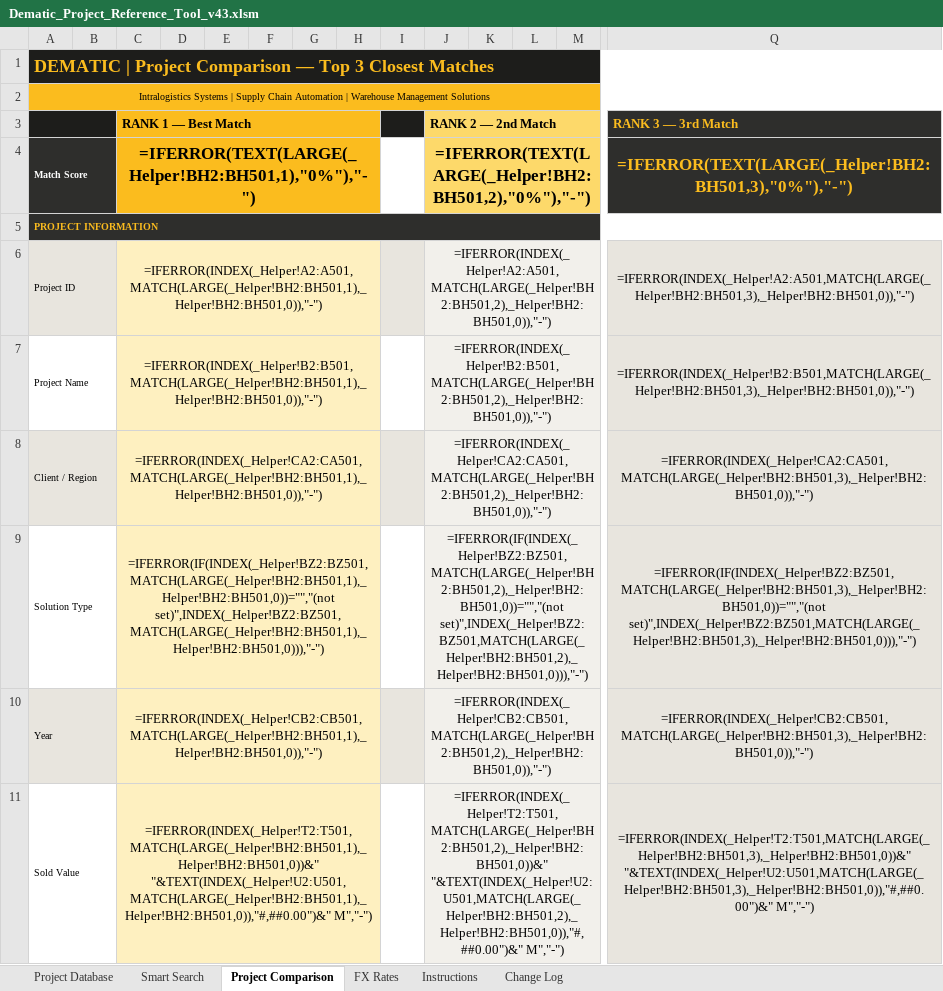
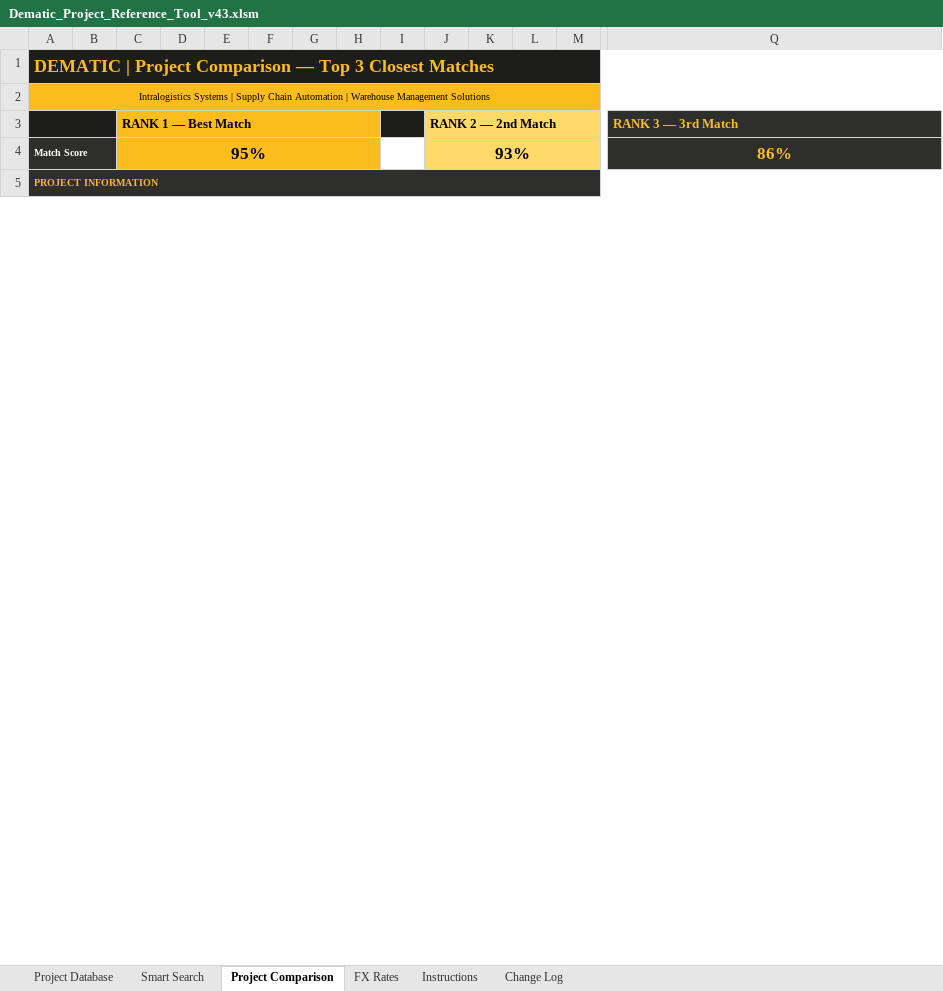
Before and after one commit to piggy192-design/Thor, an Excel workbook: Dematic_Project_Reference_Tool_v43.xlsm, sheet Project Comparison, drawn as a sheet; only a part is shown, gaps mark what is left out; values as stored, in another font and other column widths than the file's, no borders; formulas without a stored value are shown as written; removed rows and columns are numbered as before the commit, all else as after; rows hold the shown columns only; the diff covers the shown part only; the diff names each change by its address in the sheet, - before the commit and + after, or states it on an @@ line.

```diff
--- a/Dematic_Project_Reference_Tool_v43.xlsm (sheet Project Comparison)
+++ b/Dematic_Project_Reference_Tool_v43.xlsm (sheet Project Comparison)
-row 4: Match Score |  | =IFERROR(TEXT(LARGE(_Helper!BH2:BH501,1),"0%"),"-") |  |  |  |  |  |  | =IFERROR(TEXT(LARGE(_Helper!BH2:BH501,2),"0%"),"-") |  |  |  | =IFERROR(TEXT(LARGE(_Helper!BH2:BH501,3),"0%"),"-")
+row 4: Match Score |  | 95% |  |  |  |  |  |  | 93% |  |  |  | 86%
-row 6: Project ID |  | =IFERROR(INDEX(_Helper!A2:A501,MATCH(LARGE(_Helper!BH2:BH501,1),_Helper!BH2:BH501,0)),"-") |  |  |  |  |  |  | =IFERROR(INDEX(_Helper!A2:A501,MATCH(LARGE(_Helper!BH2:BH501,2),_Helper!BH2:BH501,0)),"-") |  |  |  | =IFERROR(INDEX(_Helper!A2:A501,MATCH(LARGE(_Helper!BH2:BH501,3),_Helper!BH2:BH501,0)),"-")
-row 7: Project Name |  | =IFERROR(INDEX(_Helper!B2:B501,MATCH(LARGE(_Helper!BH2:BH501,1),_Helper!BH2:BH501,0)),"-") |  |  |  |  |  |  | =IFERROR(INDEX(_Helper!B2:B501,MATCH(LARGE(_Helper!BH2:BH501,2),_Helper!BH2:BH501,0)),"-") |  |  |  | =IFERROR(INDEX(_Helper!B2:B501,MATCH(LARGE(_Helper!BH2:BH501,3),_Helper!BH2:BH501,0)),"-")
-row 8: Client / Region |  | =IFERROR(INDEX(_Helper!CA2:CA501,MATCH(LARGE(_Helper!BH2:BH501,1),_Helper!BH2:BH501,0)),"-") |  |  |  |  |  |  | =IFERROR(INDEX(_Helper!CA2:CA501,MATCH(LARGE(_Helper!BH2:BH501,2),_Helper!BH2:BH501,0)),"-") |  |  |  | =IFERROR(INDEX(_Helper!CA2:CA501,MATCH(LARGE(_Helper!BH2:BH501,3),_Helper!BH2:BH501,0)),"-")
-row 9: Solution Type |  | =IFERROR(IF(INDEX(_Helper!BZ2:BZ501,MATCH(LARGE(_Helper!BH2:BH501,1),_Helper!BH2:BH501,0))="","(not set)",INDEX(_Helper!BZ2:BZ501,MATCH(LARGE(_Helper!BH2:BH501,1),_Helper!BH2:BH501,0))),"-") |  |  |  |  |  |  | =IFERROR(IF(INDEX(_Helper!BZ2:BZ501,MATCH(LARGE(_Helper!BH2:BH501,2),_Helper!BH2:BH501,0))="","(not set)",INDEX(_Helper!BZ2:BZ501,MATCH(LARGE(_Helper!BH2:BH501,2),_Helper!BH2:BH501,0))),"-") |  |  |  | =IFERROR(IF(INDEX(_Helper!BZ2:BZ501,MATCH(LARGE(_Helper!BH2:BH501,3),_Helper!BH2:BH501,0))="","(not set)",INDEX(_Helper!BZ2:BZ501,MATCH(LARGE(_Helper!BH2:BH501,3),_Helper!BH2:BH501,0))),"-")
-row 10: Year |  | =IFERROR(INDEX(_Helper!CB2:CB501,MATCH(LARGE(_Helper!BH2:BH501,1),_Helper!BH2:BH501,0)),"-") |  |  |  |  |  |  | =IFERROR(INDEX(_Helper!CB2:CB501,MATCH(LARGE(_Helper!BH2:BH501,2),_Helper!BH2:BH501,0)),"-") |  |  |  | =IFERROR(INDEX(_Helper!CB2:CB501,MATCH(LARGE(_Helper!BH2:BH501,3),_Helper!BH2:BH501,0)),"-")
-row 11: Sold Value |  | =IFERROR(INDEX(_Helper!T2:T501,MATCH(LARGE(_Helper!BH2:BH501,1),_Helper!BH2:BH501,0))&" "&TEXT(INDEX(_Helper!U2:U501,MATCH(LARGE(_Helper!BH2:BH501,1),_Helper!BH2:BH501,0)),"#,##0.00")&" M","-") |  |  |  |  |  |  | =IFERROR(INDEX(_Helper!T2:T501,MATCH(LARGE(_Helper!BH2:BH501,2),_Helper!BH2:BH501,0))&" "&TEXT(INDEX(_Helper!U2:U501,MATCH(LARGE(_Helper!BH2:BH501,2),_Helper!BH2:BH501,0)),"#,##0.00")&" M","-") |  |  |  | =IFERROR(INDEX(_Helper!T2:T501,MATCH(LARGE(_Helper!BH2:BH501,3),_Helper!BH2:BH501,0))&" "&TEXT(INDEX(_Helper!U2:U501,MATCH(LARGE(_Helper!BH2:BH501,3),_Helper!BH2:BH501,0)),"#,##0.00")&" M","-")
```
Also changed, not shown: 43 added rows and 37 removed rows elsewhere in this sheet, sheet Project Database, sheet Smart Search, sheet FX Rates, hidden cells.
